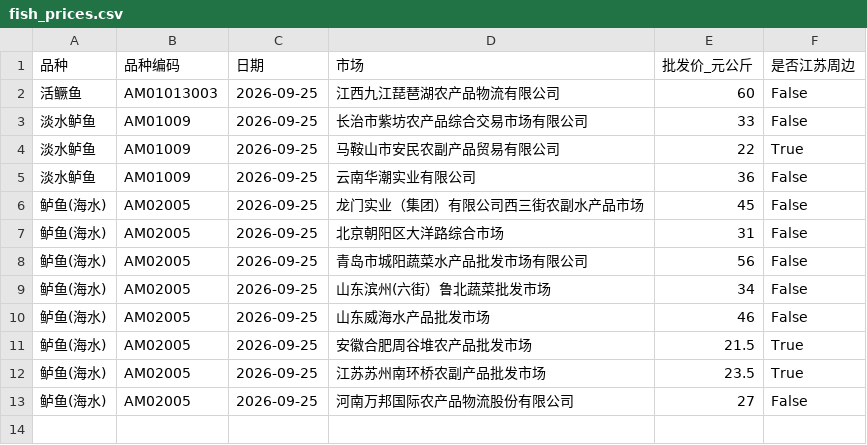
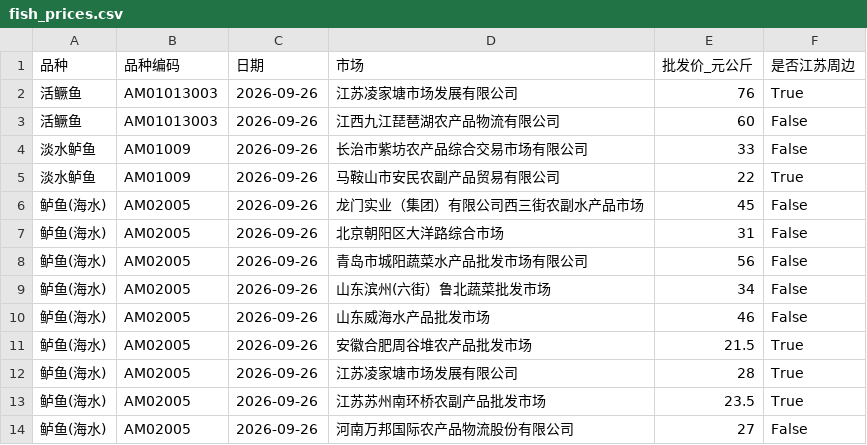
Before and after one commit to gehuEOD/fish-price-dashboard, a CSV file: fish_prices.csv, drawn as a sheet.

```diff
--- a/fish_prices.csv
+++ b/fish_prices.csv
@@ -1,13 +1,14 @@
 品种,品种编码,日期,市场,批发价_元公斤,是否江苏周边
-活鳜鱼,AM01013003,2026-09-25,江西九江琵琶湖农产品物流有限公司,60,False
-淡水鲈鱼,AM01009,2026-09-25,长治市紫坊农产品综合交易市场有限公司,33,False
-淡水鲈鱼,AM01009,2026-09-25,马鞍山市安民农副产品贸易有限公司,22,True
-淡水鲈鱼,AM01009,2026-09-25,云南华潮实业有限公司,36,False
-鲈鱼(海水),AM02005,2026-09-25,龙门实业（集团）有限公司西三街农副水产品市场,45,False
-鲈鱼(海水),AM02005,2026-09-25,北京朝阳区大洋路综合市场,31,False
-鲈鱼(海水),AM02005,2026-09-25,青岛市城阳蔬菜水产品批发市场有限公司,56,False
-鲈鱼(海水),AM02005,2026-09-25,山东滨州(六街）鲁北蔬菜批发市场,34,False
-鲈鱼(海水),AM02005,2026-09-25,山东威海水产品批发市场,46,False
-鲈鱼(海水),AM02005,2026-09-25,安徽合肥周谷堆农产品批发市场,21.5,True
-鲈鱼(海水),AM02005,2026-09-25,江苏苏州南环桥农副产品批发市场,23.5,True
-鲈鱼(海水),AM02005,2026-09-25,河南万邦国际农产品物流股份有限公司,27,False
+活鳜鱼,AM01013003,2026-09-26,江苏凌家塘市场发展有限公司,76,True
+活鳜鱼,AM01013003,2026-09-26,江西九江琵琶湖农产品物流有限公司,60,False
+淡水鲈鱼,AM01009,2026-09-26,长治市紫坊农产品综合交易市场有限公司,33,False
+淡水鲈鱼,AM01009,2026-09-26,马鞍山市安民农副产品贸易有限公司,22,True
+鲈鱼(海水),AM02005,2026-09-26,龙门实业（集团）有限公司西三街农副水产品市场,45,False
+鲈鱼(海水),AM02005,2026-09-26,北京朝阳区大洋路综合市场,31,False
+鲈鱼(海水),AM02005,2026-09-26,青岛市城阳蔬菜水产品批发市场有限公司,56,False
+鲈鱼(海水),AM02005,2026-09-26,山东滨州(六街）鲁北蔬菜批发市场,34,False
+鲈鱼(海水),AM02005,2026-09-26,山东威海水产品批发市场,46,False
+鲈鱼(海水),AM02005,2026-09-26,安徽合肥周谷堆农产品批发市场,21.5,True
+鲈鱼(海水),AM02005,2026-09-26,江苏凌家塘市场发展有限公司,28,True
+鲈鱼(海水),AM02005,2026-09-26,江苏苏州南环桥农副产品批发市场,23.5,True
+鲈鱼(海水),AM02005,2026-09-26,河南万邦国际农产品物流股份有限公司,27,False
```
Also changed, not shown: fish_prices_history.csv, public_fish_prices.csv, 5 other files.
